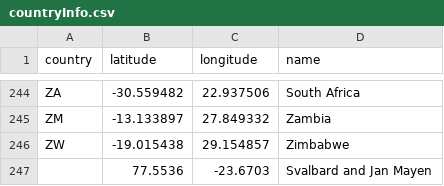
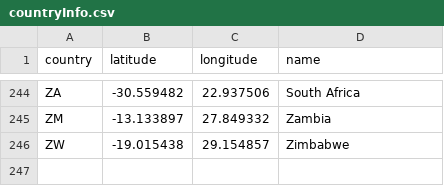
Before and after one commit to XWintheworld/FIT3179_A2, a CSV file: data/countryInfo.csv, drawn as a sheet; only a part is shown, gaps mark what is left out.

Commit message:
Update countryInfo.csv

```diff
--- a/data/countryInfo.csv
+++ b/data/countryInfo.csv
@@ -246,2 +246 @@ ZM,-13.133897,27.849332,Zambia
 ZW,-19.015438,29.154857,Zimbabwe
-,77.5536,-23.6703,Svalbard and Jan Mayen
```
